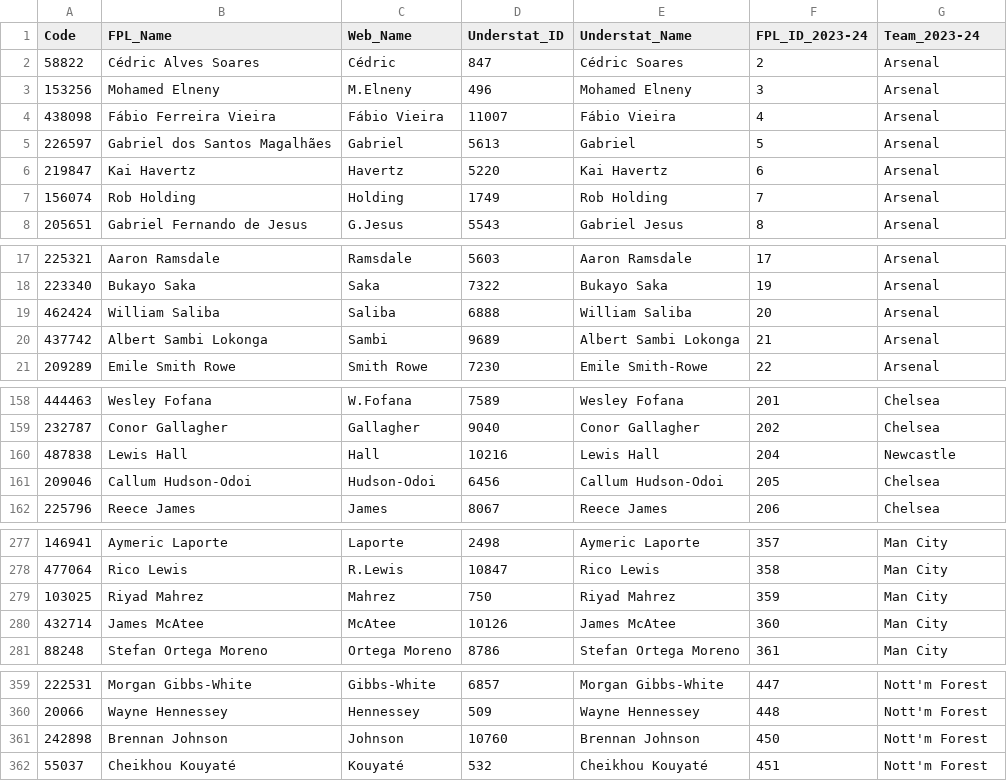
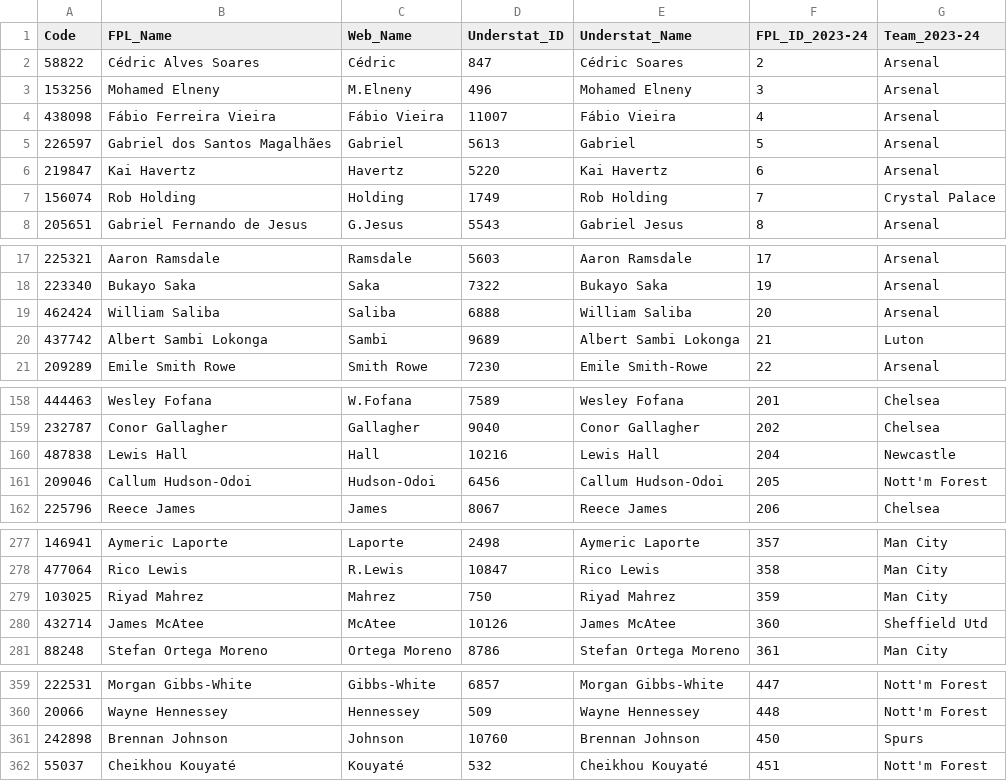
Before and after one commit to Jashior/fpl_code_understat_dict, a CSV file: code_dict.csv, drawn as a sheet; only a part is shown, gaps mark what is left out; the diff covers the shown part only.

```diff
--- a/code_dict.csv
+++ b/code_dict.csv
@@ -6,3 +6,3 @@ Code,FPL_Name,Web_Name,Understat_ID,Understat_Name,FPL_ID_2023-24,Team_2023-24
 219847,Kai Havertz,Havertz,5220,Kai Havertz,6,Arsenal
-156074,Rob Holding,Holding,1749,Rob Holding,7,Arsenal
+156074,Rob Holding,Holding,1749,Rob Holding,7,Crystal Palace
 205651,Gabriel Fernando de Jesus,G.Jesus,5543,Gabriel Jesus,8,Arsenal
@@ -19,3 +19,3 @@ Code,FPL_Name,Web_Name,Understat_ID,Understat_Name,FPL_ID_2023-24,Team_2023-24
 462424,William Saliba,Saliba,6888,William Saliba,20,Arsenal
-437742,Albert Sambi Lokonga,Sambi,9689,Albert Sambi Lokonga,21,Arsenal
+437742,Albert Sambi Lokonga,Sambi,9689,Albert Sambi Lokonga,21,Luton
 209289,Emile Smith Rowe,Smith Rowe,7230,Emile Smith-Rowe,22,Arsenal
@@ -160,3 +160,3 @@ Code,FPL_Name,Web_Name,Understat_ID,Understat_Name,FPL_ID_2023-24,Team_2023-24
 487838,Lewis Hall,Hall,10216,Lewis Hall,204,Newcastle
-209046,Callum Hudson-Odoi,Hudson-Odoi,6456,Callum Hudson-Odoi,205,Chelsea
+209046,Callum Hudson-Odoi,Hudson-Odoi,6456,Callum Hudson-Odoi,205,Nott'm Forest
 225796,Reece James,James,8067,Reece James,206,Chelsea
@@ -279,3 +279,3 @@ Code,FPL_Name,Web_Name,Understat_ID,Understat_Name,FPL_ID_2023-24,Team_2023-24
 103025,Riyad Mahrez,Mahrez,750,Riyad Mahrez,359,Man City
-432714,James McAtee,McAtee,10126,James McAtee,360,Man City
+432714,James McAtee,McAtee,10126,James McAtee,360,Sheffield Utd
 88248,Stefan Ortega Moreno,Ortega Moreno,8786,Stefan Ortega Moreno,361,Man City
@@ -360,3 +360,3 @@ Code,FPL_Name,Web_Name,Understat_ID,Understat_Name,FPL_ID_2023-24,Team_2023-24
 20066,Wayne Hennessey,Hennessey,509,Wayne Hennessey,448,Nott'm Forest
-242898,Brennan Johnson,Johnson,10760,Brennan Johnson,450,Nott'm Forest
+242898,Brennan Johnson,Johnson,10760,Brennan Johnson,450,Spurs
 55037,Cheikhou Kouyaté,Kouyaté,532,Cheikhou Kouyaté,451,Nott'm Forest
```
Also changed, not shown: 4 added rows and 8 edited cells elsewhere in this file.
